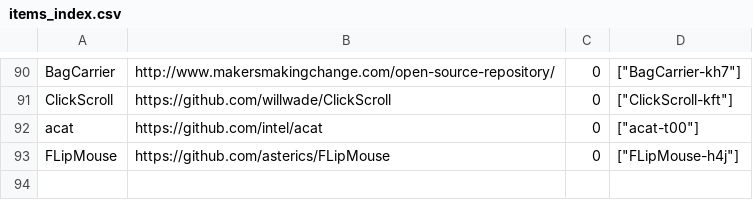
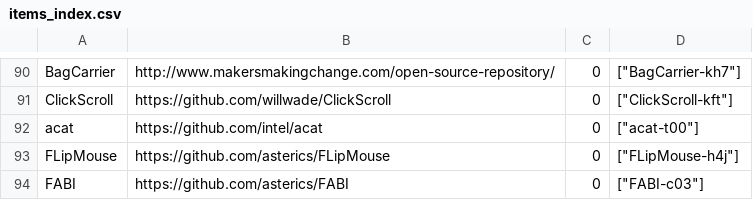
Before and after one commit to openassistive/OpenATFrontEnd, a CSV file: items_index.csv, drawn as a sheet; only a part is shown, gaps mark what is left out.

Commit message:
Add un-moderated item FABI-c03

```diff
--- a/items_index.csv
+++ b/items_index.csv
@@ -93 +93,2 @@ acat,https://github.com/intel/acat,0,"[""acat-t00""]"
 FLipMouse,https://github.com/asterics/FLipMouse,0,"[""FLipMouse-h4j""]"
+FABI,https://github.com/asterics/FABI,0,"[""FABI-c03""]"
```
Also changed, not shown: 3 other files.
